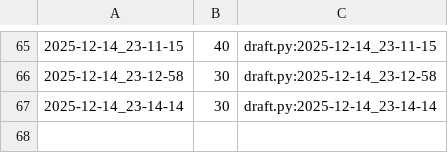
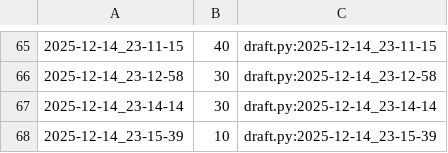
Before and after one commit to qxcode-course/poo-rc-bloco-e-sueggirl, a CSV file: tasks/.tko/track/poo@cofre/track.csv, drawn as a sheet; only a part is shown, gaps mark what is left out.

```diff
--- a/tasks/.tko/track/poo@cofre/track.csv
+++ b/tasks/.tko/track/poo@cofre/track.csv
@@ -67 +67,2 @@
 2025-12-14_23-14-14,30,draft.py:2025-12-14_23-14-14
+2025-12-14_23-15-39,10,draft.py:2025-12-14_23-15-39
```
Also changed, not shown: 3 other files.
